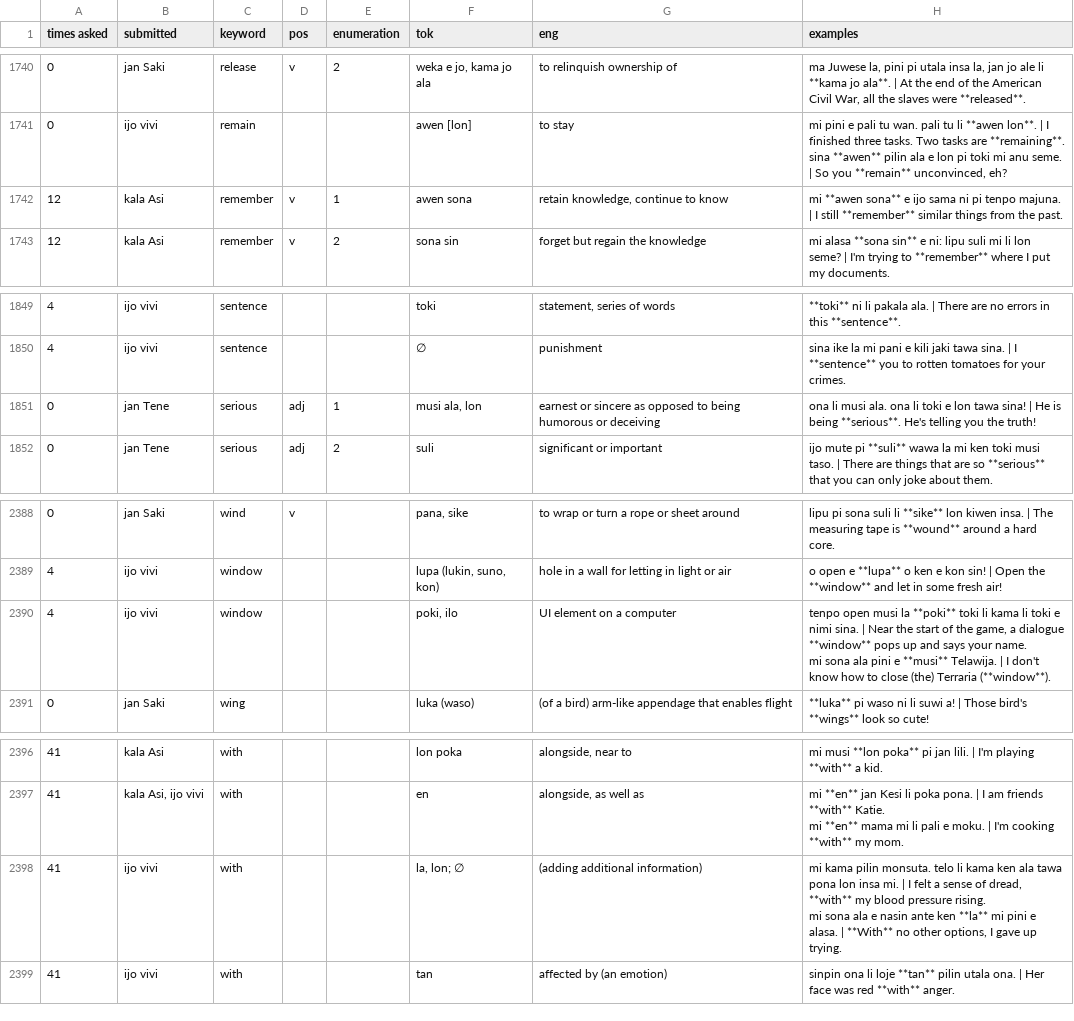
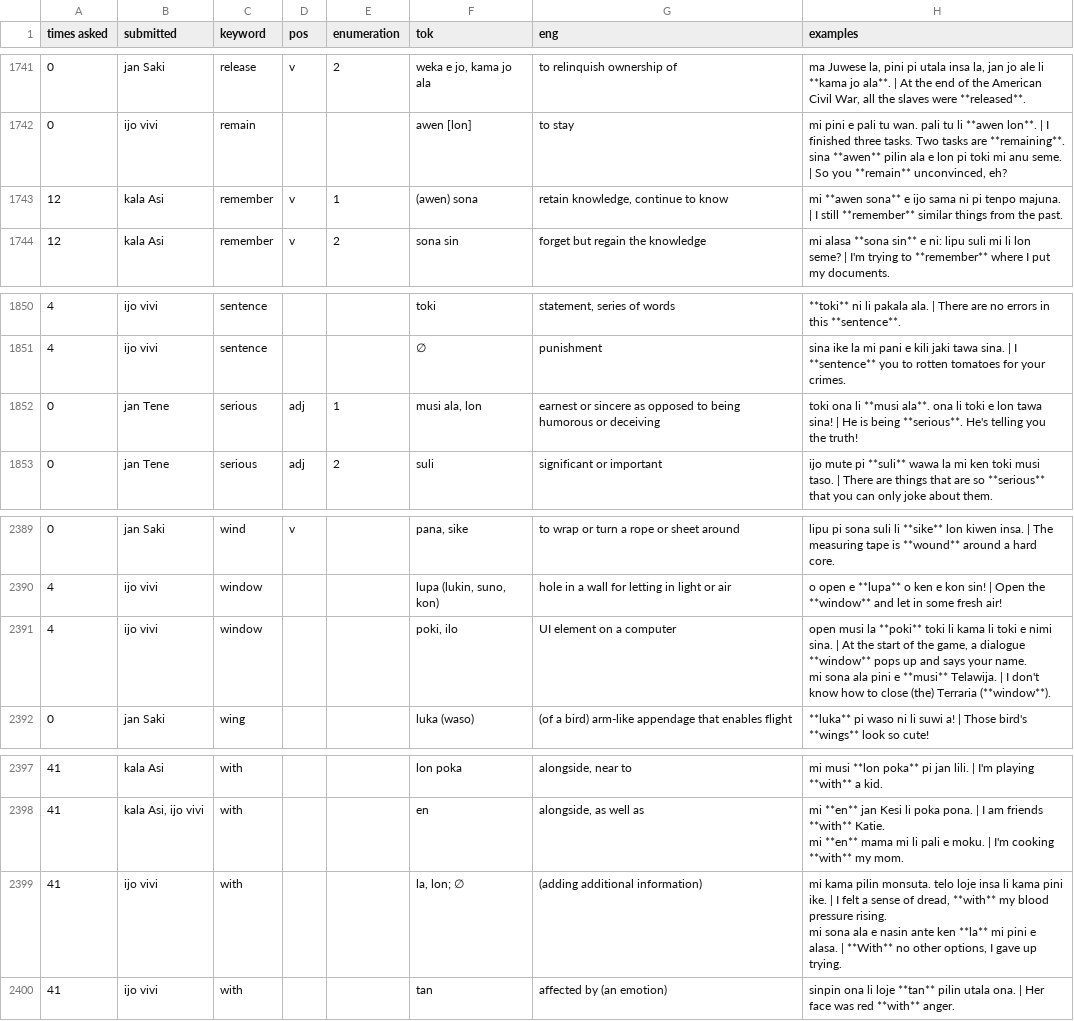
Before and after one commit to pona-la/kemeka.pona.la, a CSV file: data/definitions.csv, drawn as a sheet; only a part is shown, gaps mark what is left out; addresses are those after the commit; the diff covers the shown part only; the diff names each change by its address in the sheet, - before the commit and + after, or states it on an @@ line.

```diff
--- a/data/definitions.csv
+++ b/data/definitions.csv
-F1743 (tok): awen sona
+F1743 (tok): (awen) sona
-H1852 (examples): ona li musi ala. ona li…
+H1852 (examples): toki ona li **musi ala**. ona li…
-H2391 (examples): tenpo open musi la **poki** toki li kama li toki e nimi sina. | Near the start…
+H2391 (examples): open musi la **poki** toki li kama li toki e nimi sina. | At the start…
-H2399 (examples): …monsuta. telo li kama ken ala tawa pona lon insa mi. | I…
+H2399 (examples): …monsuta. telo loje insa li kama pini ike. | I…
```
Also changed, not shown: 1 added row and 13 edited cells elsewhere in this file.
